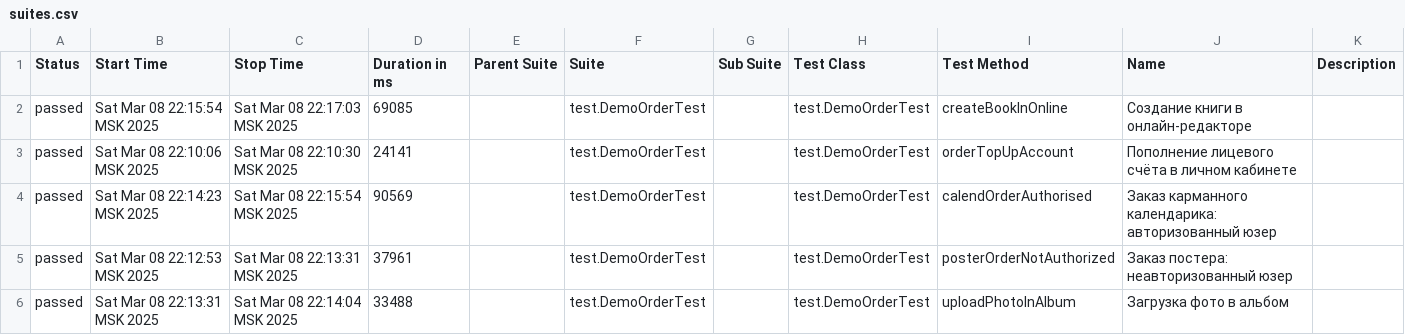
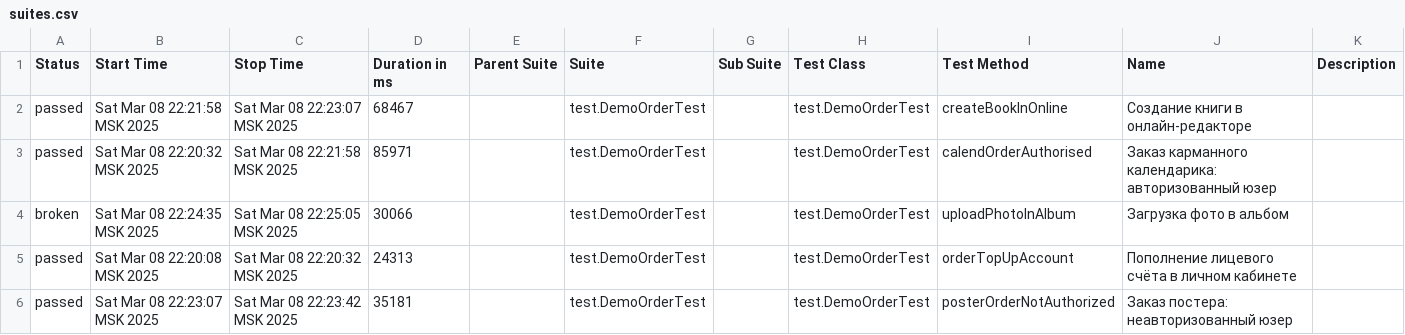
Before and after one commit to MariamPetr/allure-reports-for-web, a CSV file: web-master/allure-maven-plugin/data/suites.csv, drawn as a sheet.

Commit message:
Web Allure Report - master

```diff
--- a/web-master/allure-maven-plugin/data/suites.csv
+++ b/web-master/allure-maven-plugin/data/suites.csv
@@ -1,6 +1,6 @@
 "Status","Start Time","Stop Time","Duration in ms","Parent Suite","Suite","Sub Suite","Test Class","Test Method","Name","Description"
-"passed","Sat Mar 08 22:15:54 MSK 2025","Sat Mar 08 22:17:03 MSK 2025","69085","","test.DemoOrderTest","","test.DemoOrderTest","createBookInOnline","Создание книги в онлайн-редакторе",""
-"passed","Sat Mar 08 22:10:06 MSK 2025","Sat Mar 08 22:10:30 MSK 2025","24141","","test.DemoOrderTest","","test.DemoOrderTest","orderTopUpAccount","Пополнение лицевого счёта в личном кабинете",""
-"passed","Sat Mar 08 22:14:23 MSK 2025","Sat Mar 08 22:15:54 MSK 2025","90569","","test.DemoOrderTest","","test.DemoOrderTest","calendOrderAuthorised","Заказ карманного календарика: авторизованный юзер",""
-"passed","Sat Mar 08 22:12:53 MSK 2025","Sat Mar 08 22:13:31 MSK 2025","37961","","test.DemoOrderTest","","test.DemoOrderTest","posterOrderNotAuthorized","Заказ постера: неавторизованный юзер",""
-"passed","Sat Mar 08 22:13:31 MSK 2025","Sat Mar 08 22:14:04 MSK 2025","33488","","test.DemoOrderTest","","test.DemoOrderTest","uploadPhotoInAlbum","Загрузка фото в альбом",""
+"passed","Sat Mar 08 22:21:58 MSK 2025","Sat Mar 08 22:23:07 MSK 2025","68467","","test.DemoOrderTest","","test.DemoOrderTest","createBookInOnline","Создание книги в онлайн-редакторе",""
+"passed","Sat Mar 08 22:20:32 MSK 2025","Sat Mar 08 22:21:58 MSK 2025","85971","","test.DemoOrderTest","","test.DemoOrderTest","calendOrderAuthorised","Заказ карманного календарика: авторизованный юзер",""
+"broken","Sat Mar 08 22:24:35 MSK 2025","Sat Mar 08 22:25:05 MSK 2025","30066","","test.DemoOrderTest","","test.DemoOrderTest","uploadPhotoInAlbum","Загрузка фото в альбом",""
+"passed","Sat Mar 08 22:20:08 MSK 2025","Sat Mar 08 22:20:32 MSK 2025","24313","","test.DemoOrderTest","","test.DemoOrderTest","orderTopUpAccount","Пополнение лицевого счёта в личном кабинете",""
+"passed","Sat Mar 08 22:23:07 MSK 2025","Sat Mar 08 22:23:42 MSK 2025","35181","","test.DemoOrderTest","","test.DemoOrderTest","posterOrderNotAuthorized","Заказ постера: неавторизованный юзер",""
```
Also changed, not shown: 30 other files.
